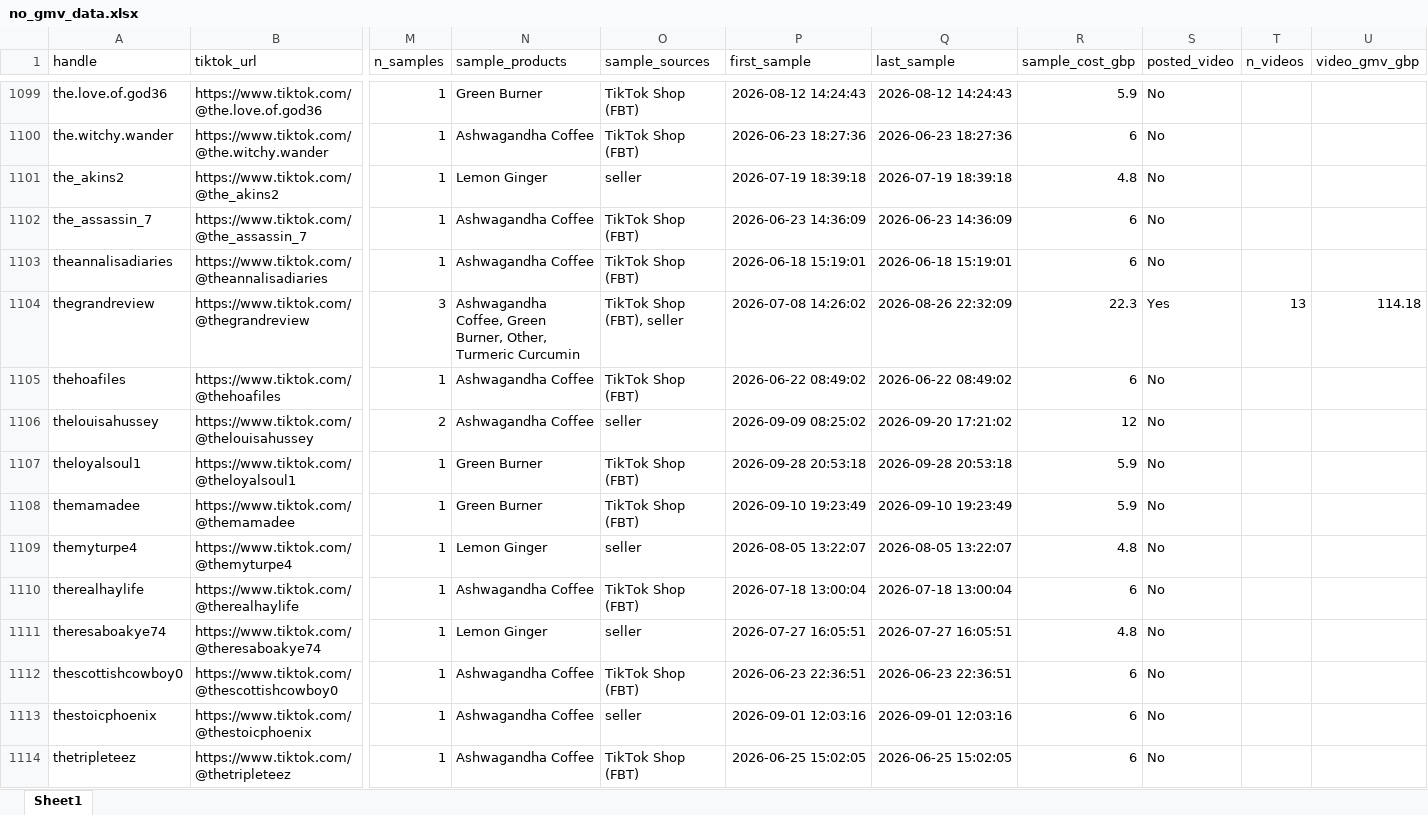
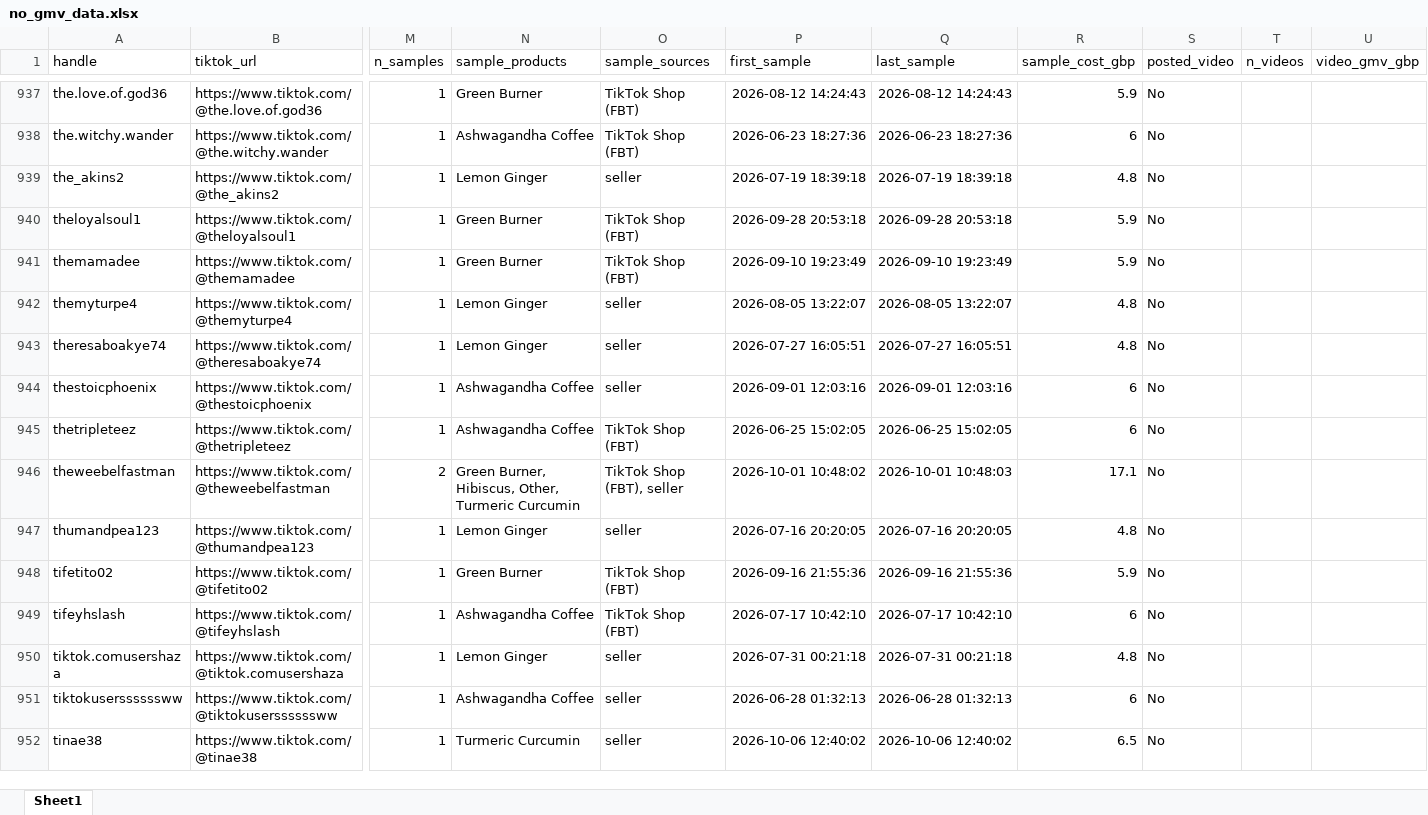
Before and after one commit to aviralgarg-commits/vahdam-sampling-dashboard, an Excel workbook: no_gmv_data.xlsx, sheet Sheet1, drawn as a sheet; only a part is shown, gaps mark what is left out; the shorter side is filled out with more unchanged rows; values as stored, in another font and other column widths than the file's, no borders; rows hold the shown columns only; the diff covers the shown part only; the diff names each change by its address in the sheet, - before the commit and + after, or states it on an @@ line.

```diff
--- a/no_gmv_data.xlsx (sheet Sheet1)
+++ b/no_gmv_data.xlsx (sheet Sheet1)
-row 1102: the_assassin_7 | https://www.tiktok.com/@the_assassin_7 | 1 | Ashwagandha Coffee | TikTok Shop (FBT) | 2026-06-23 14:36:09 | 2026-06-23 14:36:09 | 6 | No
-row 1103: theannalisadiaries | https://www.tiktok.com/@theannalisadiaries | 1 | Ashwagandha Coffee | TikTok Shop (FBT) | 2026-06-18 15:19:01 | 2026-06-18 15:19:01 | 6 | No
-row 1104: thegrandreview | https://www.tiktok.com/@thegrandreview | 3 | Ashwagandha Coffee, Green Burner, Other, Turmeric Curcumin | TikTok Shop (FBT), seller | 2026-07-08 14:26:02 | 2026-08-26 22:32:09 | 22.3 | Yes | 13 | 114.18
-row 1105: thehoafiles | https://www.tiktok.com/@thehoafiles | 1 | Ashwagandha Coffee | TikTok Shop (FBT) | 2026-06-22 08:49:02 | 2026-06-22 08:49:02 | 6 | No
-row 1106: thelouisahussey | https://www.tiktok.com/@thelouisahussey | 2 | Ashwagandha Coffee | seller | 2026-09-09 08:25:02 | 2026-09-20 17:21:02 | 12 | No
-row 1110: therealhaylife | https://www.tiktok.com/@therealhaylife | 1 | Ashwagandha Coffee | TikTok Shop (FBT) | 2026-07-18 13:00:04 | 2026-07-18 13:00:04 | 6 | No
-row 1112: thescottishcowboy0 | https://www.tiktok.com/@thescottishcowboy0 | 1 | Ashwagandha Coffee | TikTok Shop (FBT) | 2026-06-23 22:36:51 | 2026-06-23 22:36:51 | 6 | No
```
Also changed, not shown: 181 removed rows and 4 edited cells elsewhere in this sheet, creator_monthly_video_gmv.xlsx, overdue_nonposters.xlsx, 15 other files.
